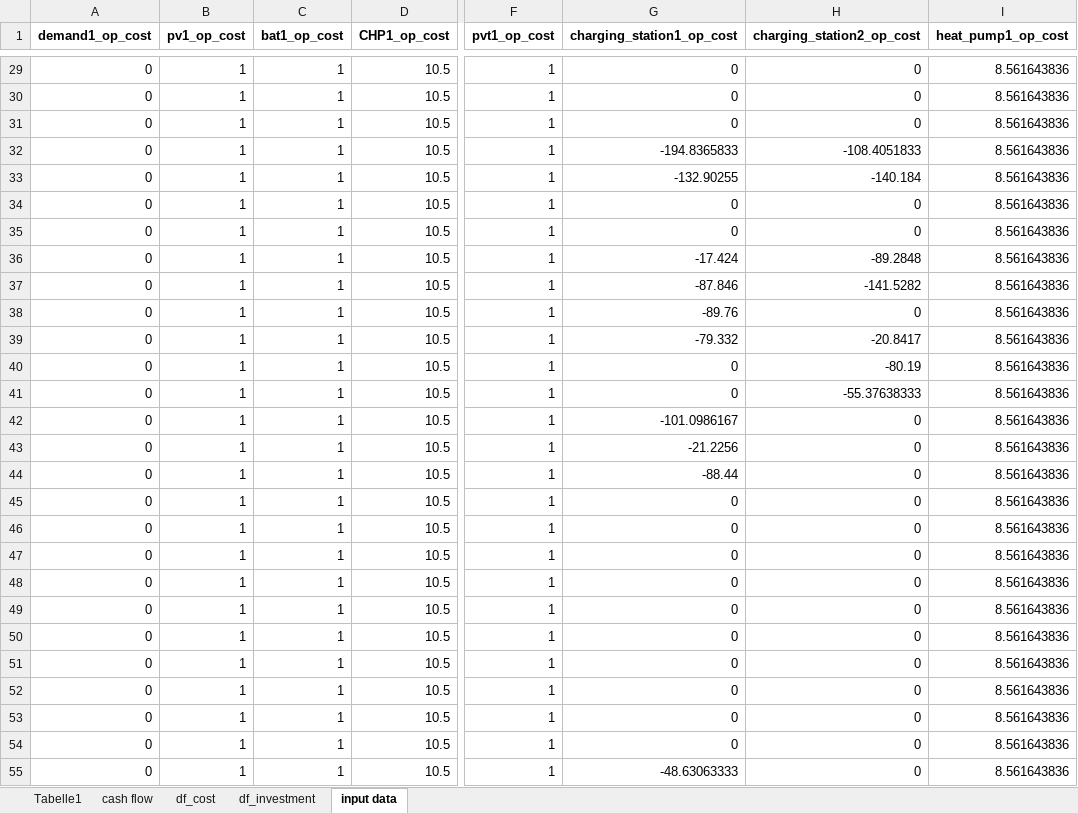
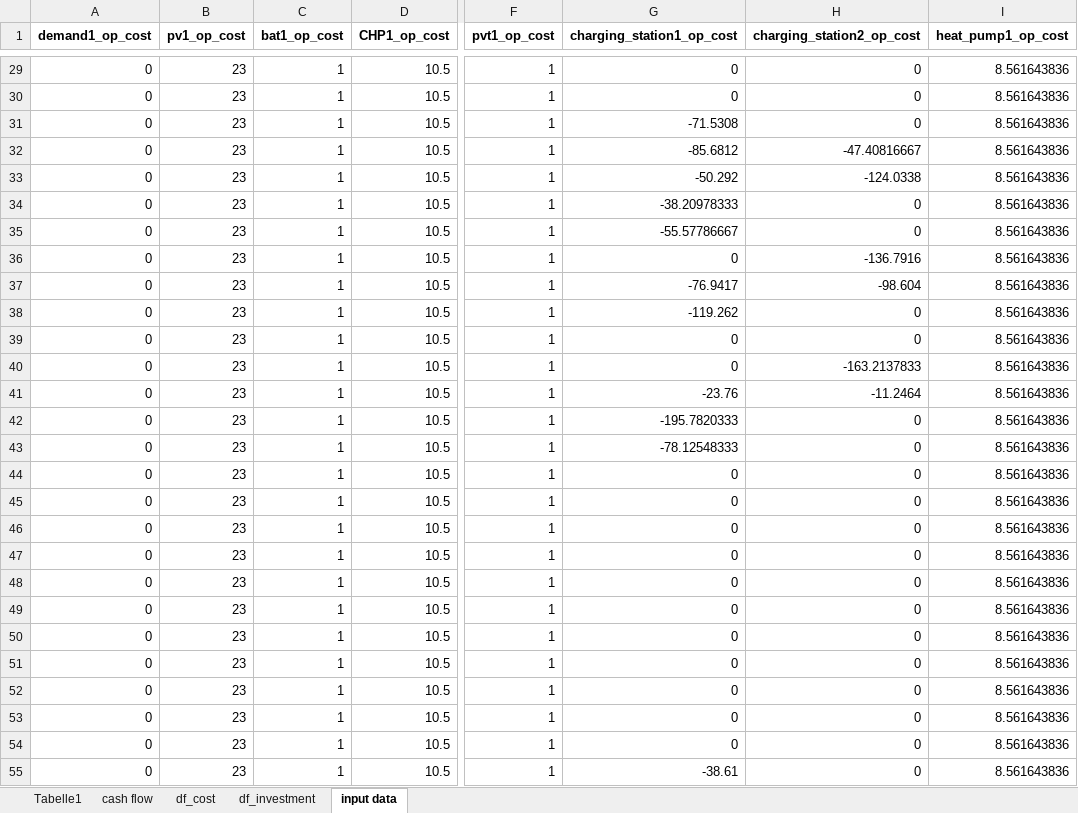
Before and after one commit to christianLeomil/masterthesis, an Excel workbook: output/df_financial_data.xlsx, sheet input data, drawn as a sheet; only a part is shown, gaps mark what is left out; values as stored, in another font and other column widths than the file's, no borders; the diff covers the shown part only; the diff names each change by its address in the sheet, - before the commit and + after, or states it on an @@ line.

```diff
--- a/output/df_financial_data.xlsx (sheet input data)
+++ b/output/df_financial_data.xlsx (sheet input data)
-B29:B55 (pv1_op_cost): 1
+B29:B55 (pv1_op_cost): 23
-G31 (charging_station1_op_cost): 0
+G31 (charging_station1_op_cost): -71.5308
-G32 (charging_station1_op_cost): -194.8365833
+G32 (charging_station1_op_cost): -85.6812
-H32 (charging_station2_op_cost): -108.4051833
+H32 (charging_station2_op_cost): -47.40816667
-G33 (charging_station1_op_cost): -132.90255
+G33 (charging_station1_op_cost): -50.292
-H33 (charging_station2_op_cost): -140.184
+H33 (charging_station2_op_cost): -124.0338
-G34 (charging_station1_op_cost): 0
+G34 (charging_station1_op_cost): -38.20978333
-G35 (charging_station1_op_cost): 0
+G35 (charging_station1_op_cost): -55.57786667
-G36 (charging_station1_op_cost): -17.424
+G36 (charging_station1_op_cost): 0
-H36 (charging_station2_op_cost): -89.2848
+H36 (charging_station2_op_cost): -136.7916
-G37 (charging_station1_op_cost): -87.846
+G37 (charging_station1_op_cost): -76.9417
-H37 (charging_station2_op_cost): -141.5282
+H37 (charging_station2_op_cost): -98.604
-G38 (charging_station1_op_cost): -89.76
+G38 (charging_station1_op_cost): -119.262
-G39 (charging_station1_op_cost): -79.332
+G39 (charging_station1_op_cost): 0
-H39 (charging_station2_op_cost): -20.8417
+H39 (charging_station2_op_cost): 0
-H40 (charging_station2_op_cost): -80.19
+H40 (charging_station2_op_cost): -163.2137833
-G41 (charging_station1_op_cost): 0
+G41 (charging_station1_op_cost): -23.76
-H41 (charging_station2_op_cost): -55.37638333
+H41 (charging_station2_op_cost): -11.2464
-G42 (charging_station1_op_cost): -101.0986167
+G42 (charging_station1_op_cost): -195.7820333
-G43 (charging_station1_op_cost): -21.2256
+G43 (charging_station1_op_cost): -78.12548333
-G44 (charging_station1_op_cost): -88.44
+G44 (charging_station1_op_cost): 0
-G55 (charging_station1_op_cost): -48.63063333
+G55 (charging_station1_op_cost): -38.61
```
Also changed, not shown: 129 edited cells elsewhere in this sheet, sheet df_cost, sheet cash flow, sheet df_investment, input/df_input.xlsx, output/df_con_electric.xlsx, 25 other files.
